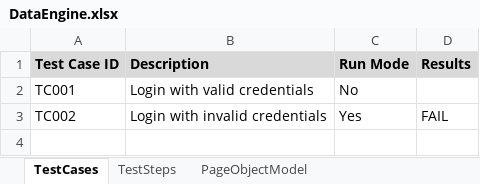
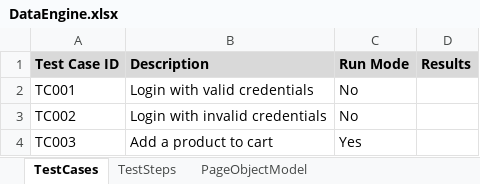
Before and after one commit to kumarmaneesh/KDFramework, an Excel workbook: bin/dataEngine/DataEngine.xlsx, sheet TestCases, drawn as a sheet; values as stored, in another font and other column widths than the file's, no borders; the diff names each change by its address in the sheet, - before the commit and + after, or states it on an @@ line.

Commit message:
Added Add to cart TC steps

```diff
--- a/bin/dataEngine/DataEngine.xlsx (sheet TestCases)
+++ b/bin/dataEngine/DataEngine.xlsx (sheet TestCases)
-C3 (Run Mode): Yes
+C3 (Run Mode): No
-D3 (Results): FAIL
+D3 (Results): (empty)
+row 4: TC003 | Add a product to cart | Yes
```
Also changed, not shown: sheet TestSteps, sheet PageObjectModel, src/dataEngine/DataEngine.xlsx, 3 other files.
